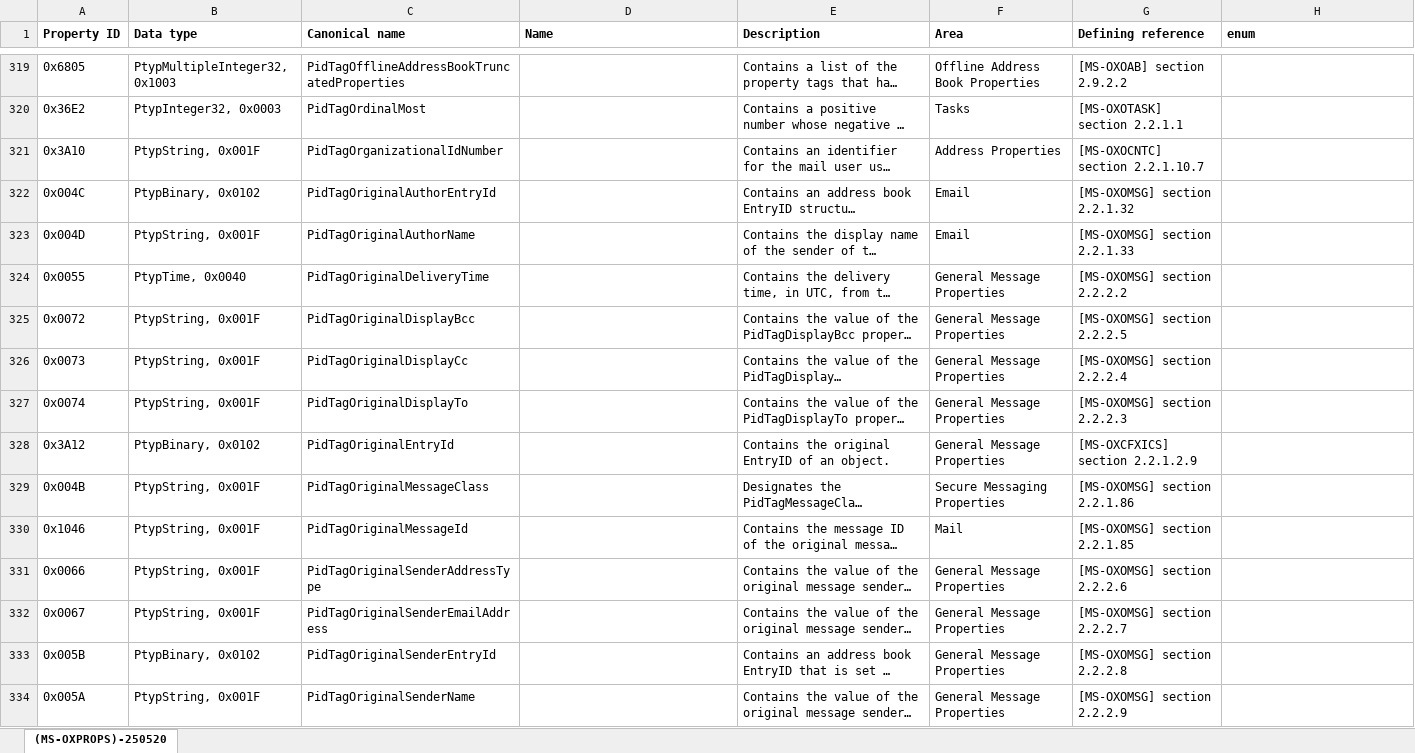
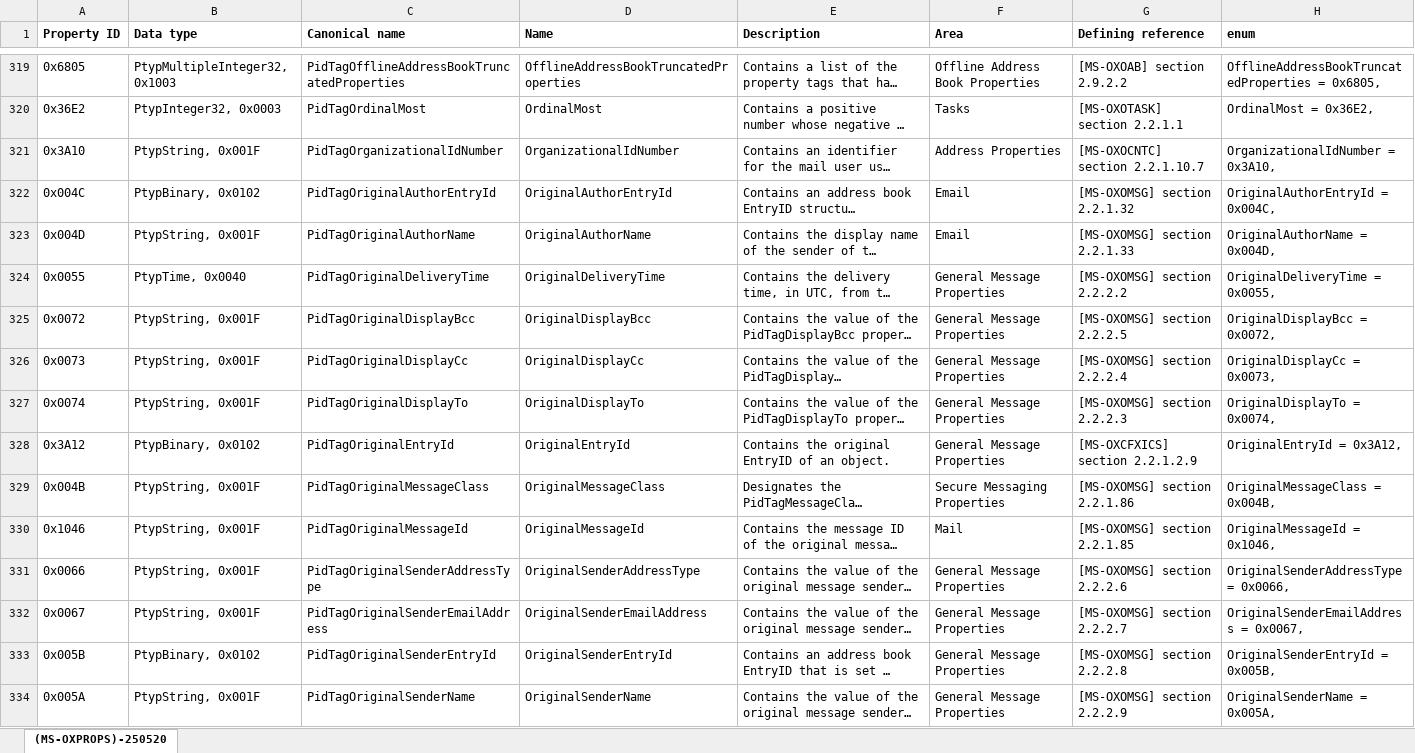
Before and after one commit to rayzinnz/pst-reader, an Excel workbook: src/dev/MS-OXPROPS-250520.xlsx, sheet (MS-OXPROPS)-250520, drawn as a sheet; only a part is shown, gaps mark what is left out; long unchanged cells end in …; values as stored, in another font and other column widths than the file's, no borders; the diff covers the shown part only; the diff names each change by its address in the sheet, - before the commit and + after, or states it on an @@ line.

```diff
--- a/src/dev/MS-OXPROPS-250520.xlsx (sheet (MS-OXPROPS)-250520)
+++ b/src/dev/MS-OXPROPS-250520.xlsx (sheet (MS-OXPROPS)-250520)
-D319 (Name): (empty)
+D319 (Name): OfflineAddressBookTruncatedProperties
-H319 (enum): (empty)
+H319 (enum): OfflineAddressBookTruncatedProperties = 0x6805,
-D320 (Name): (empty)
+D320 (Name): OrdinalMost
-H320 (enum): (empty)
+H320 (enum): OrdinalMost = 0x36E2,
-D321 (Name): (empty)
+D321 (Name): OrganizationalIdNumber
-H321 (enum): (empty)
+H321 (enum): OrganizationalIdNumber = 0x3A10,
-D322 (Name): (empty)
+D322 (Name): OriginalAuthorEntryId
-H322 (enum): (empty)
+H322 (enum): OriginalAuthorEntryId = 0x004C,
-D323 (Name): (empty)
+D323 (Name): OriginalAuthorName
-H323 (enum): (empty)
+H323 (enum): OriginalAuthorName = 0x004D,
-D324 (Name): (empty)
+D324 (Name): OriginalDeliveryTime
-H324 (enum): (empty)
+H324 (enum): OriginalDeliveryTime = 0x0055,
-D325 (Name): (empty)
+D325 (Name): OriginalDisplayBcc
-H325 (enum): (empty)
+H325 (enum): OriginalDisplayBcc = 0x0072,
-D326 (Name): (empty)
+D326 (Name): OriginalDisplayCc
-H326 (enum): (empty)
+H326 (enum): OriginalDisplayCc = 0x0073,
-D327 (Name): (empty)
+D327 (Name): OriginalDisplayTo
-H327 (enum): (empty)
+H327 (enum): OriginalDisplayTo = 0x0074,
-D328 (Name): (empty)
+D328 (Name): OriginalEntryId
-H328 (enum): (empty)
+H328 (enum): OriginalEntryId = 0x3A12,
-D329 (Name): (empty)
+D329 (Name): OriginalMessageClass
-H329 (enum): (empty)
+H329 (enum): OriginalMessageClass = 0x004B,
-D330 (Name): (empty)
+D330 (Name): OriginalMessageId
-H330 (enum): (empty)
+H330 (enum): OriginalMessageId = 0x1046,
-D331 (Name): (empty)
+D331 (Name): OriginalSenderAddressType
-H331 (enum): (empty)
+H331 (enum): OriginalSenderAddressType = 0x0066,
-D332 (Name): (empty)
+D332 (Name): OriginalSenderEmailAddress
-H332 (enum): (empty)
+H332 (enum): OriginalSenderEmailAddress = 0x0067,
-D333 (Name): (empty)
+D333 (Name): OriginalSenderEntryId
-H333 (enum): (empty)
+H333 (enum): OriginalSenderEntryId = 0x005B,
-D334 (Name): (empty)
+D334 (Name): OriginalSenderName
-H334 (enum): (empty)
+H334 (enum): OriginalSenderName = 0x005A,
```
Also changed, not shown: 546 edited cells elsewhere in this sheet, 2 other files.
